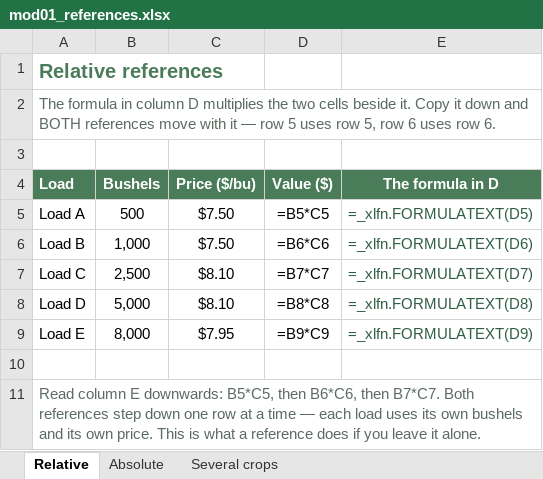
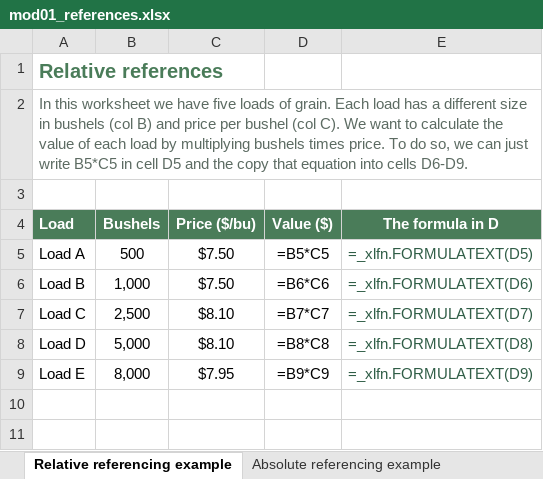
Before and after one commit to peterJslade/arec261-textbook, an Excel workbook: textbook_examples/mod01_references.xlsx, sheet Relative referencing example, drawn as a sheet; values as stored, in another font and other column widths than the file's, no borders; formulas without a stored value are shown as written; the diff names each change by its address in the sheet, - before the commit and + after, or states it on an @@ line.

```diff
--- a/textbook_examples/mod01_references.xlsx (sheet Relative referencing example)
+++ b/textbook_examples/mod01_references.xlsx (sheet Relative referencing example)
-sheet tab: Relative
+sheet tab: Relative referencing example
-sheet tab: Absolute
+sheet tab: Absolute referencing example
-A2 (Load): The formula in column D multiplies the two cells beside it. Copy it down and BOTH references move with it — row 5 uses row 5, row 6 uses row 6.
+A2 (Load): In this worksheet we have five loads of grain. Each load has a different size in bushels (col B) and price per bushel (col C). We want to calculate the value of each load by multiplying bushels times price. To do so, we can just write B5*C5 in cell D5 and the copy that equation into cells D6-D9.
-row 10: (empty)
-row 11: Read column E downwards: B5*C5, then B6*C6, then B7*C7. Both references step down one row at a time — each load uses its own bushels and its own price. This is what a reference does if you leave it alone.
```
Also changed, not shown: sheet Absolute referencing example, sheet Absolute referencing example 2, other sheet tabs, textbook_examples/mod01_cell_formatting.xlsx, 1 other file.
